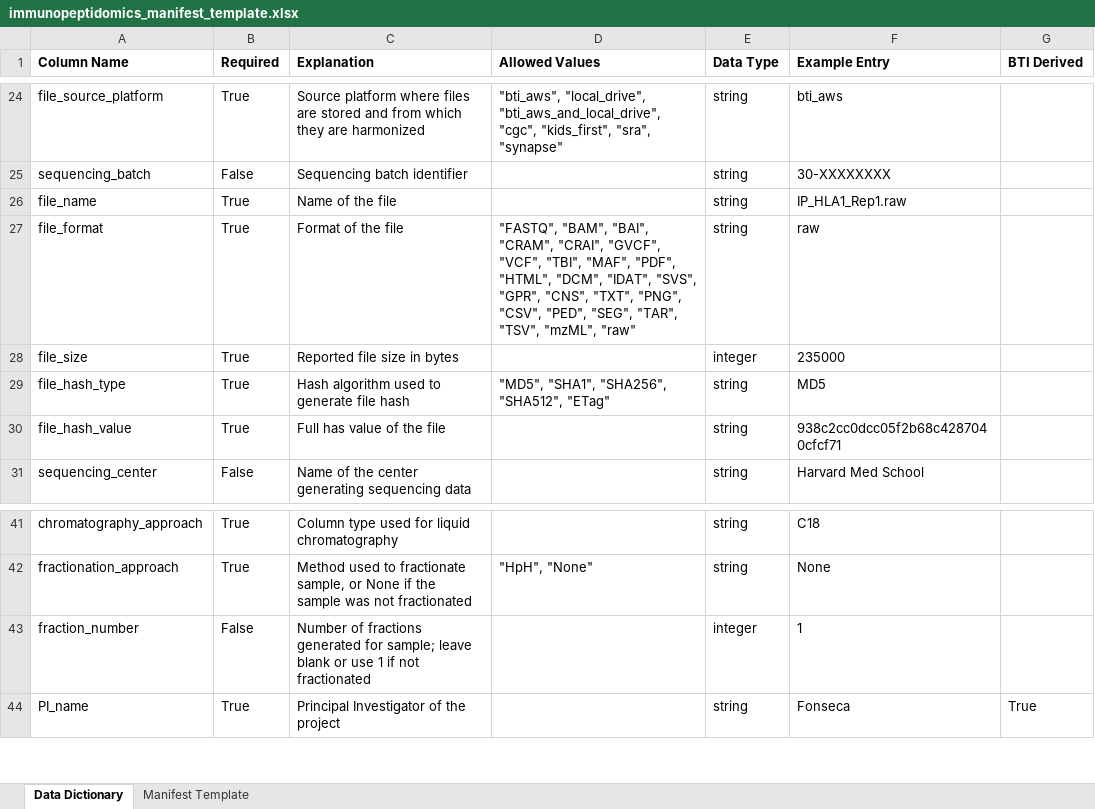
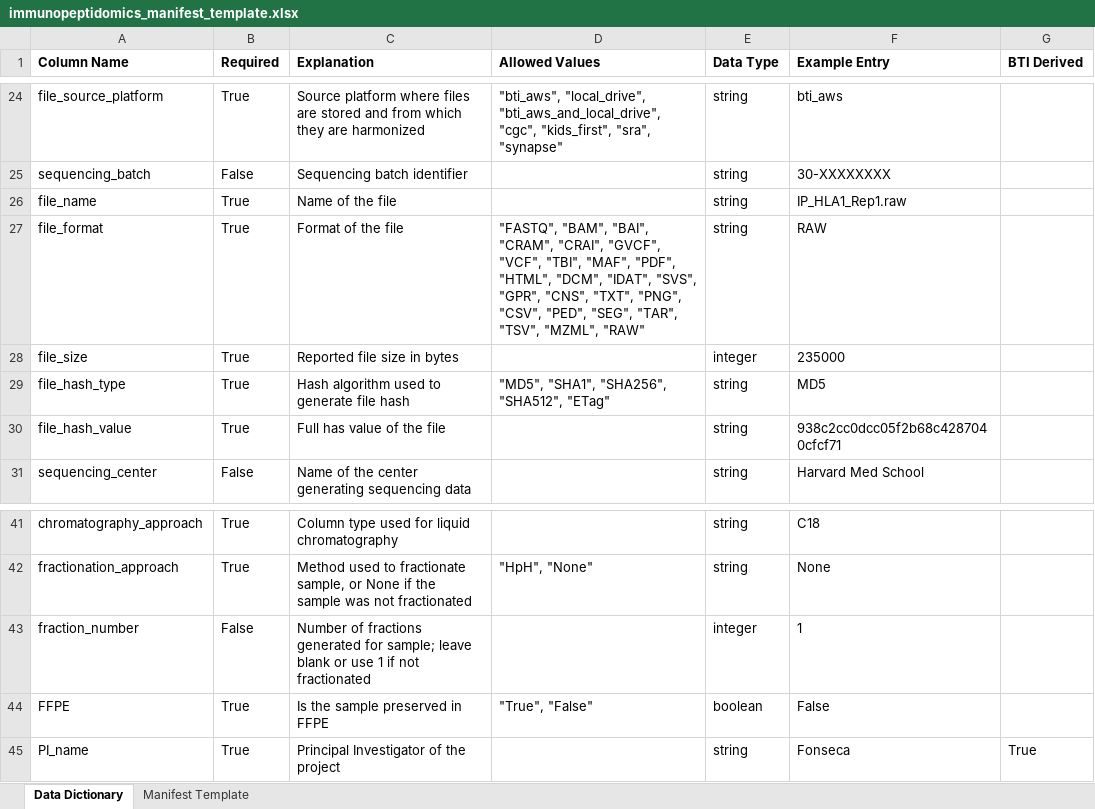
Before and after one commit to childrens-bti/manifest-template, an Excel workbook: excel_templates/immunopeptidomics_manifest_template.xlsx, sheet Data Dictionary, drawn as a sheet; only a part is shown, gaps mark what is left out; values as stored, in another font and other column widths than the file's, no borders; the diff names each change by its address in the sheet, - before the commit and + after, or states it on an @@ line.

```diff
--- a/excel_templates/immunopeptidomics_manifest_template.xlsx (sheet Data Dictionary)
+++ b/excel_templates/immunopeptidomics_manifest_template.xlsx (sheet Data Dictionary)
-D27 (Allowed Values): …"TAR", "TSV", "mzML", "raw"
+D27 (Allowed Values): …"TAR", "TSV", "MZML", "RAW"
-F27 (Example Entry): raw
+F27 (Example Entry): RAW
+row 44: FFPE | True | Is the sample preserved in FFPE | "True", "False" | boolean | False
```
Also changed, not shown: sheet Manifest Template, excel_templates/methylation_manifest_template.xlsx, excel_templates/proteomics_manifest_template.xlsx, 6 other files.
